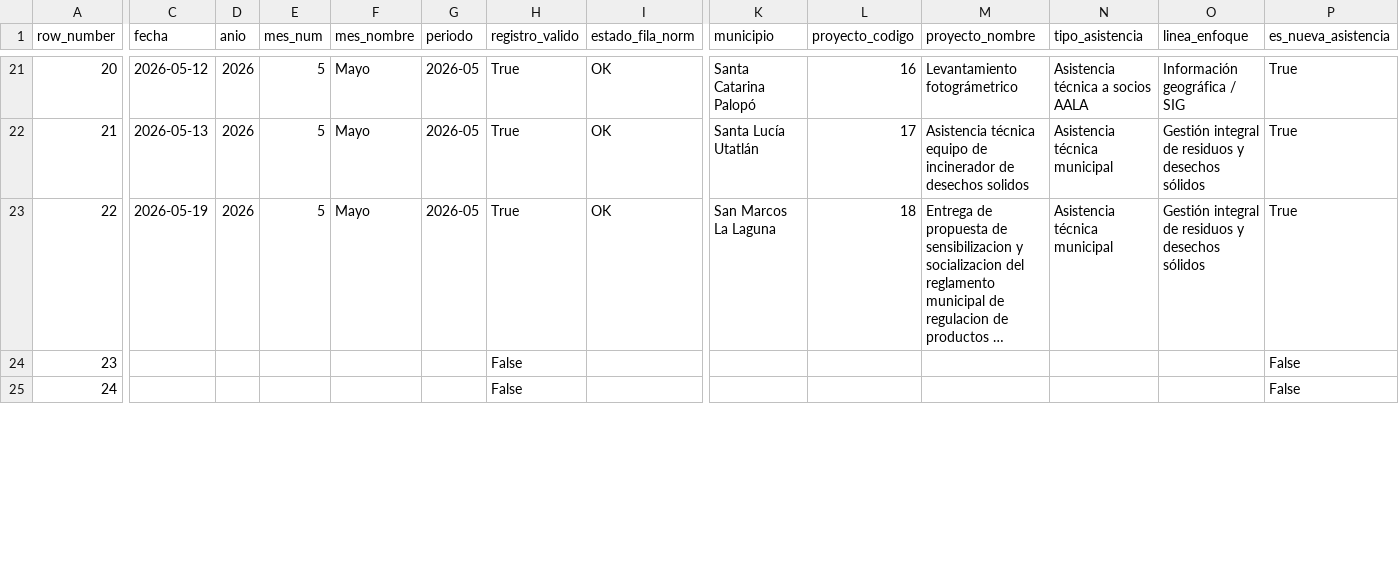
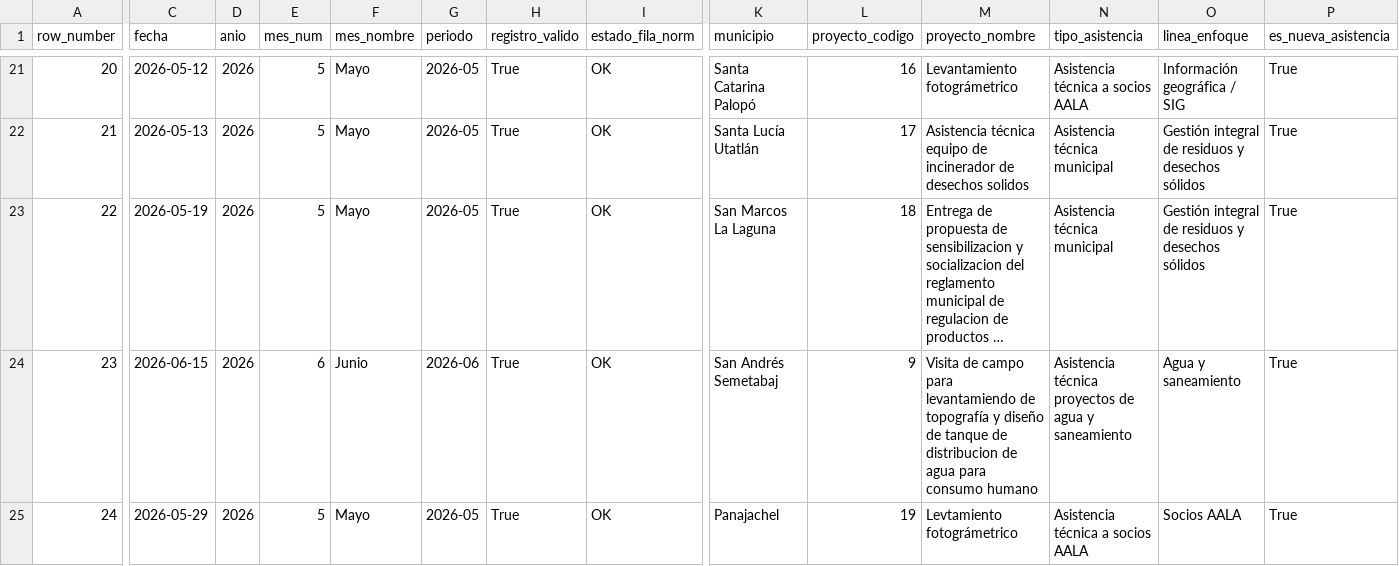
Before and after one commit to geograficaaala/AALA-dashboard, a CSV file: docs/data/fortalecimiento_municipal/detalle_asistencias.csv, drawn as a sheet; only a part is shown, gaps mark what is left out; long unchanged cells end in …; the diff covers the shown part only; the diff names each change by its address in the sheet, - before the commit and + after, or states it on an @@ line.

```diff
--- a/docs/data/fortalecimiento_municipal/detalle_asistencias.csv
+++ b/docs/data/fortalecimiento_municipal/detalle_asistencias.csv
-C24 (fecha): (empty)
+C24 (fecha): 2026-06-15
-D24:D25 (anio): (empty)
+D24:D25 (anio): 2026
-E24 (mes_num): (empty)
+E24 (mes_num): 6
-F24 (mes_nombre): (empty)
+F24 (mes_nombre): Junio
-G24 (periodo): (empty)
+G24 (periodo): 2026-06
-H24:H25 (registro_valido): False
+H24:H25 (registro_valido): True
-I24:I25 (estado_fila_norm): (empty)
+I24:I25 (estado_fila_norm): OK
-K24 (municipio): (empty)
+K24 (municipio): San Andrés Semetabaj
-L24 (proyecto_codigo): (empty)
+L24 (proyecto_codigo): 9
-M24 (proyecto_nombre): (empty)
+M24 (proyecto_nombre): Visita de campo para levantamiendo de topografía y diseño de tanque de distribucion de agua para consumo humano
-N24 (tipo_asistencia): (empty)
+N24 (tipo_asistencia): Asistencia técnica proyectos de agua y saneamiento
-O24 (linea_enfoque): (empty)
+O24 (linea_enfoque): Agua y saneamiento
-P24:P25 (es_nueva_asistencia): False
+P24:P25 (es_nueva_asistencia): True
-C25 (fecha): (empty)
+C25 (fecha): 2026-05-29
-E25 (mes_num): (empty)
+E25 (mes_num): 5
-F25 (mes_nombre): (empty)
+F25 (mes_nombre): Mayo
-G25 (periodo): (empty)
+G25 (periodo): 2026-05
-K25 (municipio): (empty)
+K25 (municipio): Panajachel
-L25 (proyecto_codigo): (empty)
+L25 (proyecto_codigo): 19
-M25 (proyecto_nombre): (empty)
+M25 (proyecto_nombre): Levtamiento fotográmetrico
-N25 (tipo_asistencia): (empty)
+N25 (tipo_asistencia): Asistencia técnica a socios AALA
-O25 (linea_enfoque): (empty)
+O25 (linea_enfoque): Socios AALA
```
Also changed, not shown: 21 edited cells elsewhere in this file, docs/data/fortalecimiento_municipal/capacitaciones_municipio_mes.csv, docs/data/fortalecimiento_municipal/capacitaciones_tema_mes.csv, 8 other files.
